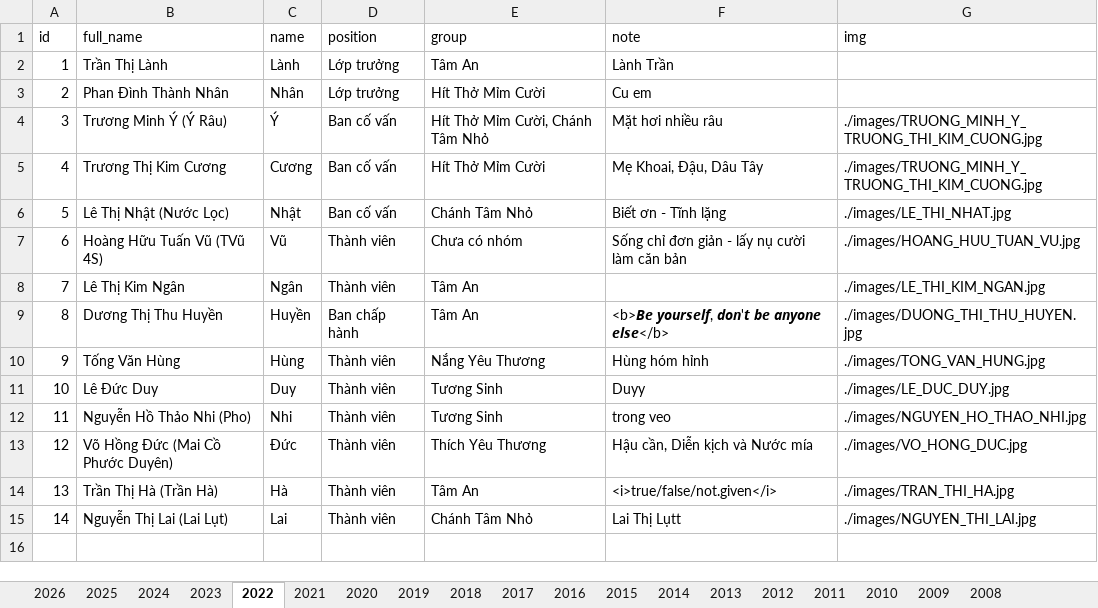
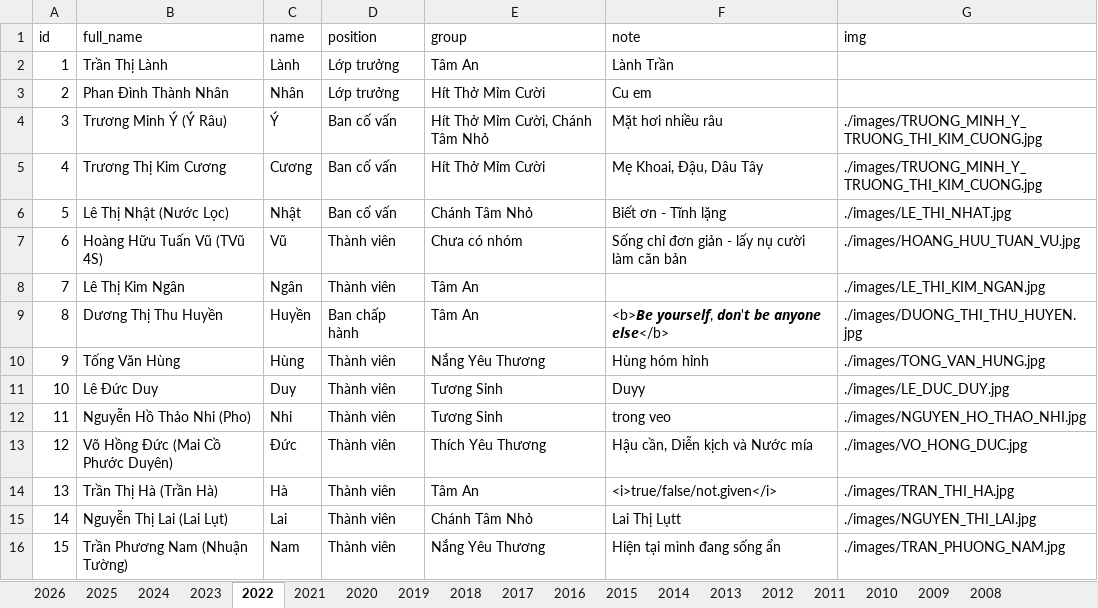
Before and after one commit to bantruyenthongchanhtam/hoc-chung-chanh-tam, an Excel workbook: data/DATA.xlsx, sheet 2022, drawn as a sheet; values as stored, in another font and other column widths than the file's, no borders; the diff names each change by its address in the sheet, - before the commit and + after, or states it on an @@ line.

```diff
--- a/data/DATA.xlsx (sheet 2022)
+++ b/data/DATA.xlsx (sheet 2022)
+row 16: 15 | Trần Phương Nam (Nhuận Tường) | Nam | Thành viên | Nắng Yêu Thương | Hiện tại mình đang sống ẩn | ./images/TRAN_PHUONG_NAM.jpg
```
Also changed, not shown: sheet 2023, sheet 2024, sheet 2026, sheet 2025, 1 other file.
